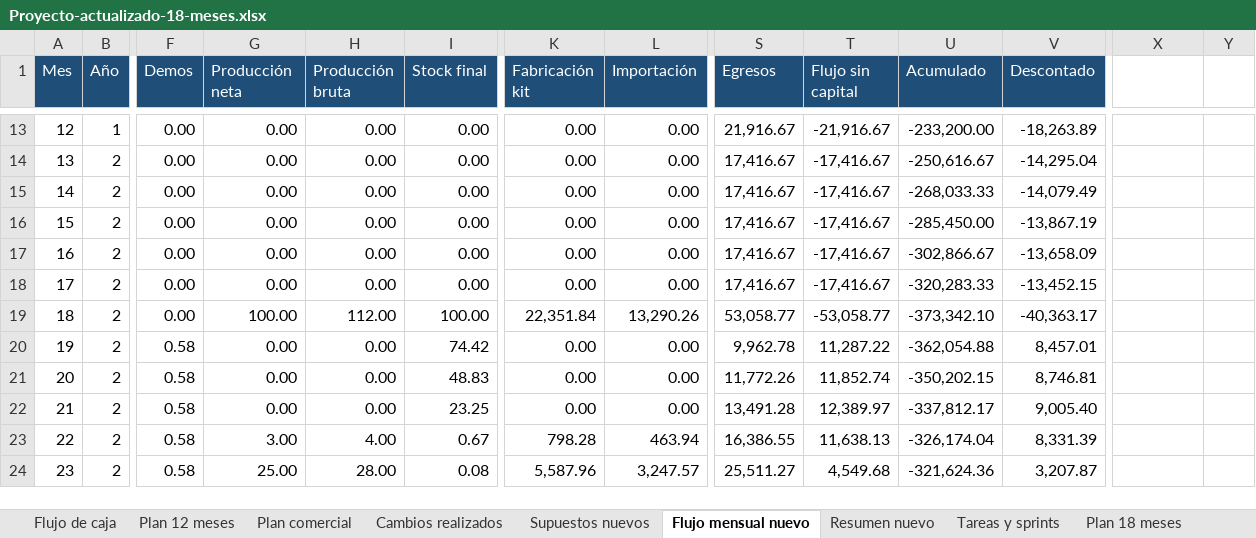
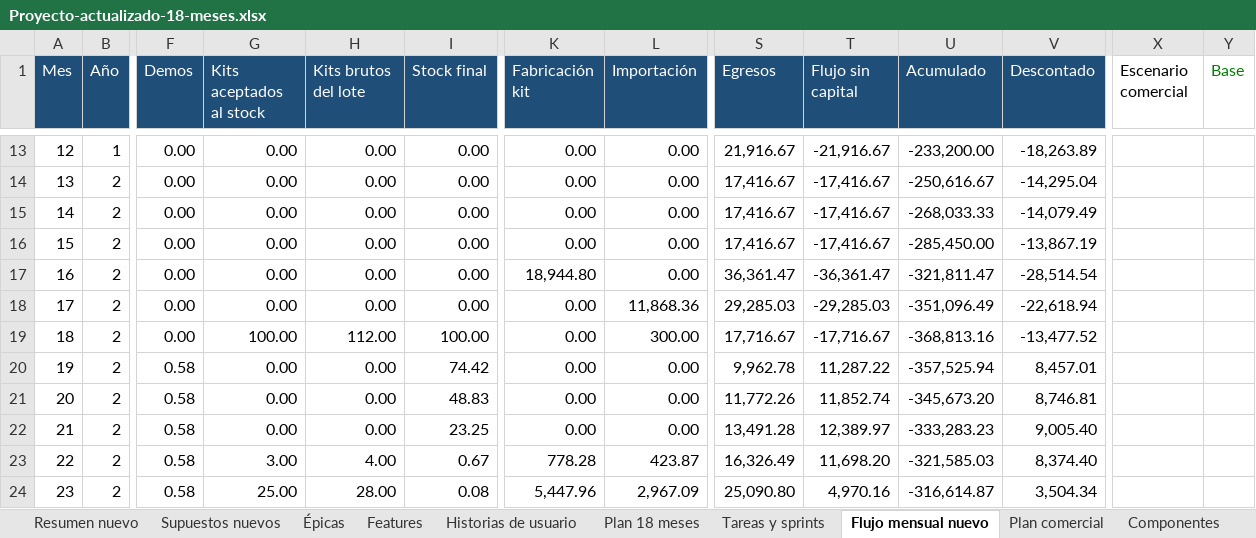
Before and after one commit to Icavicchioli/Gestion-Dreamteam-2.0, an Excel workbook: Gestion de proyectos practica/Proyecto-actualizado-18-meses.xlsx, sheet Flujo mensual nuevo, drawn as a sheet; only a part is shown, gaps mark what is left out; values as stored, in another font and other column widths than the file's, no borders; the diff covers the shown part only; the diff names each change by its address in the sheet, - before the commit and + after, or states it on an @@ line.

```diff
--- a/Gestion de proyectos practica/Proyecto-actualizado-18-meses.xlsx (sheet Flujo mensual nuevo)
+++ b/Gestion de proyectos practica/Proyecto-actualizado-18-meses.xlsx (sheet Flujo mensual nuevo)
-sheet tab: Flujo de caja
-sheet tab: Plan 12 meses
-sheet tab: Cambios realizados
+sheet tab: Épicas
+sheet tab: Features
+sheet tab: Historias de usuario
+sheet tab: Componentes
@@ sheet tab order changed: Resumen nuevo | Supuestos nuevos | Épicas | Features | Historias de usuario | Plan 18 meses | Tareas y sprints | Flujo mensual nuevo | Plan comercial | Componentes @@
-G1: Producción neta
+G1: Kits aceptados al stock
-H1: Producción bruta
+H1: Kits brutos del lote
-X1: (empty)
+X1: Escenario comercial
-Y1: (empty)
+Y1: Base
-K17 (Fabricación kit): 0.00
+K17 (Fabricación kit): 18,944.80
-S17 (Egresos): 17,416.67
+S17 (Egresos): 36,361.47
-T17 (Flujo sin capital): -17,416.67
+T17 (Flujo sin capital): -36,361.47
-U17 (Acumulado): -302,866.67
+U17 (Acumulado): -321,811.47
-V17 (Descontado): -13,658.09
+V17 (Descontado): -28,514.54
-L18 (Importación): 0.00
+L18 (Importación): 11,868.36
-S18 (Egresos): 17,416.67
+S18 (Egresos): 29,285.03
-T18 (Flujo sin capital): -17,416.67
+T18 (Flujo sin capital): -29,285.03
-U18 (Acumulado): -320,283.33
+U18 (Acumulado): -351,096.49
-V18 (Descontado): -13,452.15
+V18 (Descontado): -22,618.94
-K19 (Fabricación kit): 22,351.84
+K19 (Fabricación kit): 0.00
-L19 (Importación): 13,290.26
+L19 (Importación): 300.00
-S19 (Egresos): 53,058.77
+S19 (Egresos): 17,716.67
-T19 (Flujo sin capital): -53,058.77
+T19 (Flujo sin capital): -17,716.67
-U19 (Acumulado): -373,342.10
+U19 (Acumulado): -368,813.16
-V19 (Descontado): -40,363.17
+V19 (Descontado): -13,477.52
-U20 (Acumulado): -362,054.88
+U20 (Acumulado): -357,525.94
-U21 (Acumulado): -350,202.15
+U21 (Acumulado): -345,673.20
-U22 (Acumulado): -337,812.17
+U22 (Acumulado): -333,283.23
-K23 (Fabricación kit): 798.28
+K23 (Fabricación kit): 778.28
-L23 (Importación): 463.94
+L23 (Importación): 423.87
-S23 (Egresos): 16,386.55
+S23 (Egresos): 16,326.49
-T23 (Flujo sin capital): 11,638.13
+T23 (Flujo sin capital): 11,698.20
-U23 (Acumulado): -326,174.04
+U23 (Acumulado): -321,585.03
-V23 (Descontado): 8,331.39
+V23 (Descontado): 8,374.40
-K24 (Fabricación kit): 5,587.96
+K24 (Fabricación kit): 5,447.96
-L24 (Importación): 3,247.57
+L24 (Importación): 2,967.09
-S24 (Egresos): 25,511.27
+S24 (Egresos): 25,090.80
-T24 (Flujo sin capital): 4,549.68
+T24 (Flujo sin capital): 4,970.16
-U24 (Acumulado): -321,624.36
+U24 (Acumulado): -316,614.87
-V24 (Descontado): 3,207.87
+V24 (Descontado): 3,504.34
```
Also changed, not shown: 3 added rows and 159 edited cells elsewhere in this sheet, sheet Tareas y sprints, sheet Plan 18 meses, sheet Resumen nuevo, sheet Supuestos nuevos, sheet Plan comercial, formulas that keep their value, 27 other files.
